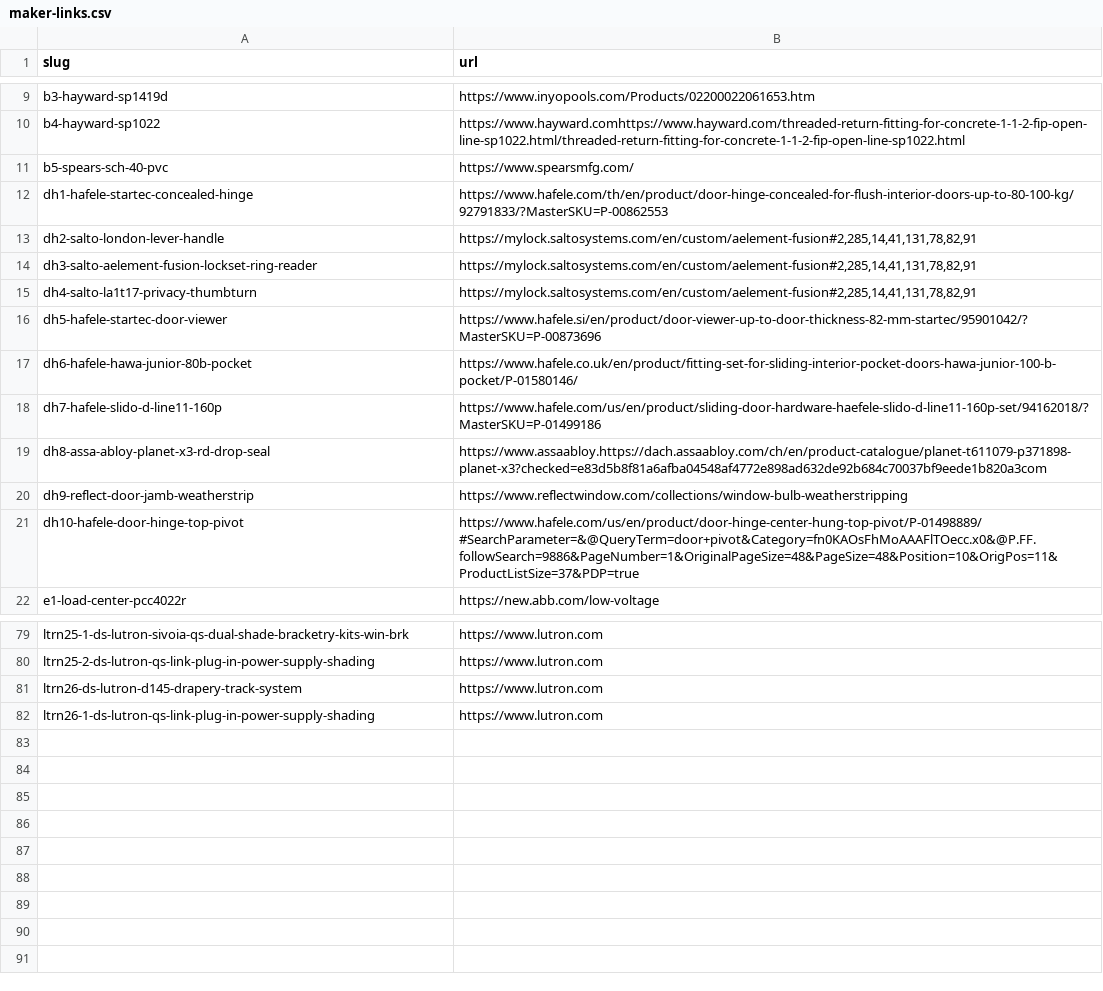
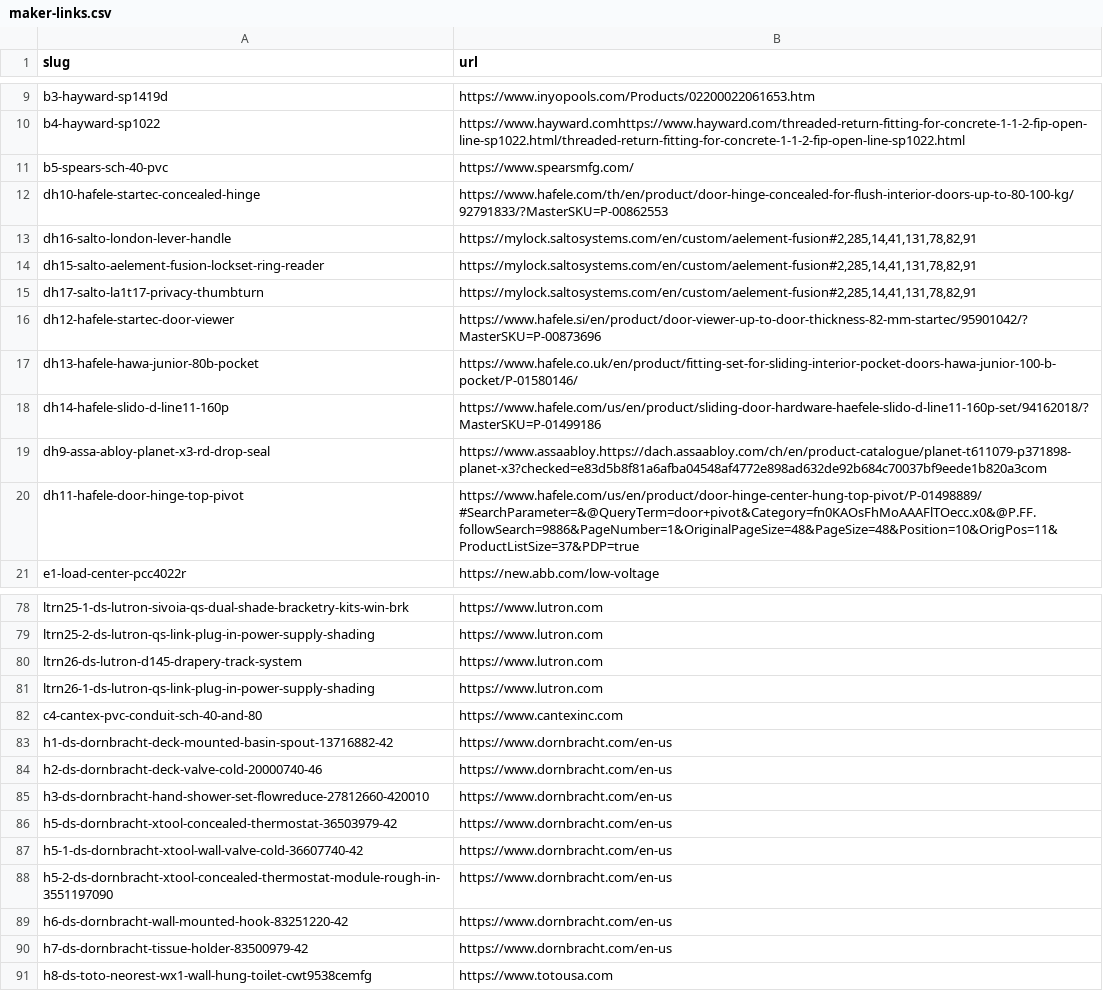
Before and after one commit to tavogusmejia/waratah-gp1, a CSV file: tools/maker-links.csv, drawn as a sheet; only a part is shown, gaps mark what is left out.

```diff
--- a/tools/maker-links.csv
+++ b/tools/maker-links.csv
@@ -11,12 +11,11 @@ b4-hayward-sp1022,https://www.hayward.comhttps://www.hayward.com/threaded-return
 b5-spears-sch-40-pvc,https://www.spearsmfg.com/
-dh1-hafele-startec-concealed-hinge,https://www.hafele.com/th/en/product/door-hinge-concealed-for-flush-interior-doors-up-to-80-100-kg/92791833/?MasterSKU=P-00862553
-dh2-salto-london-lever-handle,"https://mylock.saltosystems.com/en/custom/aelement-fusion#2,285,14,41,131,78,82,91"
-dh3-salto-aelement-fusion-lockset-ring-reader,"https://mylock.saltosystems.com/en/custom/aelement-fusion#2,285,14,41,131,78,82,91"
-dh4-salto-la1t17-privacy-thumbturn,"https://mylock.saltosystems.com/en/custom/aelement-fusion#2,285,14,41,131,78,82,91"
-dh5-hafele-startec-door-viewer,https://www.hafele.si/en/product/door-viewer-up-to-door-thickness-82-mm-startec/95901042/?MasterSKU=P-00873696
-dh6-hafele-hawa-junior-80b-pocket,https://www.hafele.co.uk/en/product/fitting-set-for-sliding-interior-pocket-doors-hawa-junior-100-b-pocket/P-01580146/
-dh7-hafele-slido-d-line11-160p,https://www.hafele.com/us/en/product/sliding-door-hardware-haefele-slido-d-line11-160p-set/94162018/?MasterSKU=P-01499186
-dh8-assa-abloy-planet-x3-rd-drop-seal,https://www.assaabloy.https://dach.assaabloy.com/ch/en/product-catalogue/planet-t611079-p371898-planet-x3?checked=e83d5b8f81a6afba04548af4772e898ad632de92b684c70037bf9eede1b820a3com
-dh9-reflect-door-jamb-weatherstrip,https://www.reflectwindow.com/collections/window-bulb-weatherstripping
-dh10-hafele-door-hinge-top-pivot,https://www.hafele.com/us/en/product/door-hinge-center-hung-top-pivot/P-01498889/#SearchParameter=&@QueryTerm=door+pivot&Category=fn0KAOsFhMoAAAFlTOecc.x0&@P.FF.followSearch=9886&PageNumber=1&OriginalPageSize=48&PageSize=48&Position=10&OrigPos=11&ProductListSize=37&PDP=true
+dh10-hafele-startec-concealed-hinge,https://www.hafele.com/th/en/product/door-hinge-concealed-for-flush-interior-doors-up-to-80-100-kg/92791833/?MasterSKU=P-00862553
+dh16-salto-london-lever-handle,"https://mylock.saltosystems.com/en/custom/aelement-fusion#2,285,14,41,131,78,82,91"
+dh15-salto-aelement-fusion-lockset-ring-reader,"https://mylock.saltosystems.com/en/custom/aelement-fusion#2,285,14,41,131,78,82,91"
+dh17-salto-la1t17-privacy-thumbturn,"https://mylock.saltosystems.com/en/custom/aelement-fusion#2,285,14,41,131,78,82,91"
+dh12-hafele-startec-door-viewer,https://www.hafele.si/en/product/door-viewer-up-to-door-thickness-82-mm-startec/95901042/?MasterSKU=P-00873696
+dh13-hafele-hawa-junior-80b-pocket,https://www.hafele.co.uk/en/product/fitting-set-for-sliding-interior-pocket-doors-hawa-junior-100-b-pocket/P-01580146/
+dh14-hafele-slido-d-line11-160p,https://www.hafele.com/us/en/product/sliding-door-hardware-haefele-slido-d-line11-160p-set/94162018/?MasterSKU=P-01499186
+dh9-assa-abloy-planet-x3-rd-drop-seal,https://www.assaabloy.https://dach.assaabloy.com/ch/en/product-catalogue/planet-t611079-p371898-planet-x3?checked=e83d5b8f81a6afba04548af4772e898ad632de92b684c70037bf9eede1b820a3com
+dh11-hafele-door-hinge-top-pivot,https://www.hafele.com/us/en/product/door-hinge-center-hung-top-pivot/P-01498889/#SearchParameter=&@QueryTerm=door+pivot&Category=fn0KAOsFhMoAAAFlTOecc.x0&@P.FF.followSearch=9886&PageNumber=1&OriginalPageSize=48&PageSize=48&Position=10&OrigPos=11&ProductListSize=37&PDP=true
 e1-load-center-pcc4022r,https://new.abb.com/low-voltage
@@ -82 +81,11 @@ ltrn26-ds-lutron-d145-drapery-track-system,https://www.lutron.com
 ltrn26-1-ds-lutron-qs-link-plug-in-power-supply-shading,https://www.lutron.com
+c4-cantex-pvc-conduit-sch-40-and-80,https://www.cantexinc.com
+h1-ds-dornbracht-deck-mounted-basin-spout-13716882-42,https://www.dornbracht.com/en-us
+h2-ds-dornbracht-deck-valve-cold-20000740-46,https://www.dornbracht.com/en-us
+h3-ds-dornbracht-hand-shower-set-flowreduce-27812660-420010,https://www.dornbracht.com/en-us
+h5-ds-dornbracht-xtool-concealed-thermostat-36503979-42,https://www.dornbracht.com/en-us
+h5-1-ds-dornbracht-xtool-wall-valve-cold-36607740-42,https://www.dornbracht.com/en-us
+h5-2-ds-dornbracht-xtool-concealed-thermostat-module-rough-in-3551197090,https://www.dornbracht.com/en-us
+h6-ds-dornbracht-wall-mounted-hook-83251220-42,https://www.dornbracht.com/en-us
+h7-ds-dornbracht-tissue-holder-83500979-42,https://www.dornbracht.com/en-us
+h8-ds-toto-neorest-wx1-wall-hung-toilet-cwt9538cemfg,https://www.totousa.com
```
Also changed, not shown: tools/drive-links.csv, 37 other files.
